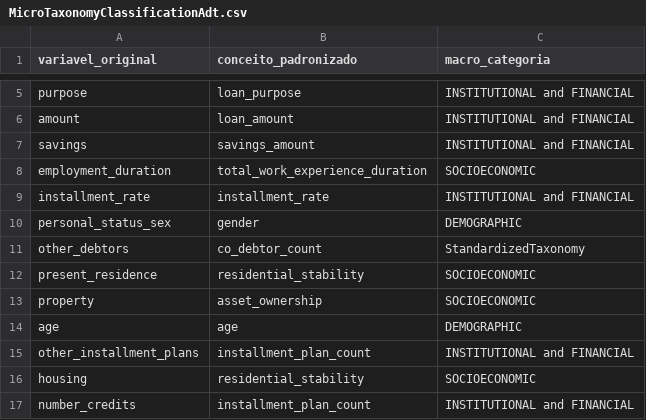
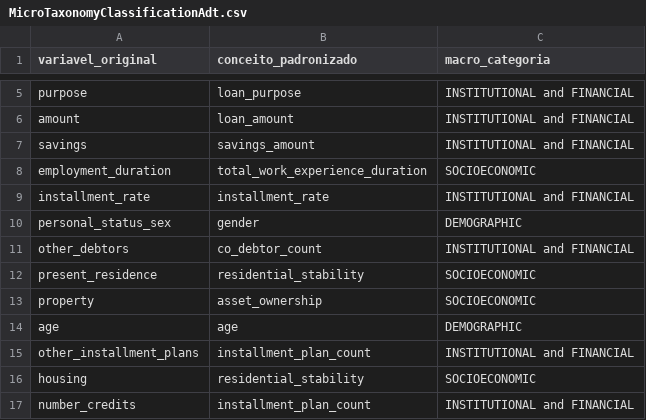
Before and after one commit to OfAndreS/Fairness, a CSV file: Data/Classification/MicroTaxonomyClassificationAdt.csv, drawn as a sheet; only a part is shown, gaps mark what is left out.

```diff
--- a/Data/Classification/MicroTaxonomyClassificationAdt.csv
+++ b/Data/Classification/MicroTaxonomyClassificationAdt.csv
@@ -10,3 +10,3 @@ installment_rate,installment_rate,INSTITUTIONAL and FINANCIAL
 personal_status_sex,gender,DEMOGRAPHIC
-other_debtors,co_debtor_count,StandardizedTaxonomy
+other_debtors,co_debtor_count,INSTITUTIONAL and FINANCIAL
 present_residence,residential_stability,SOCIOECONOMIC
```
Also changed, not shown: 6 other files.
